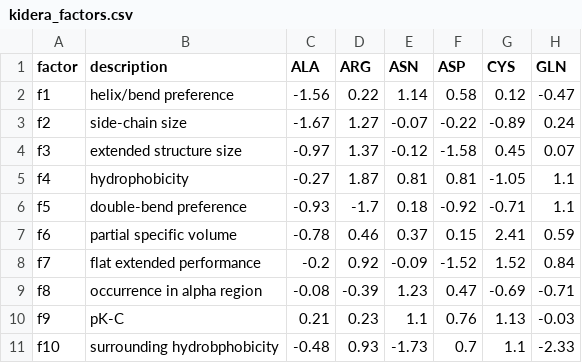
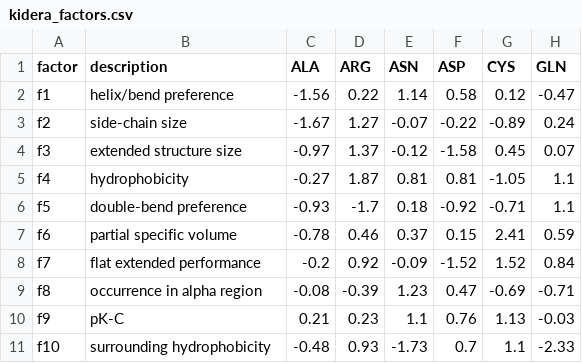
Before and after one commit to Wankowicz-Lab/topos, a CSV file: data/kidera_factors.csv, drawn as a sheet; only a part is shown; the diff names each change by its address in the sheet, - before the commit and + after, or states it on an @@ line.

```diff
--- a/data/kidera_factors.csv
+++ b/data/kidera_factors.csv
-B11 (description): surrounding hydrobphobicity
+B11 (description): surrounding hydrophobicity
```
Also changed, not shown: 1 other file.
